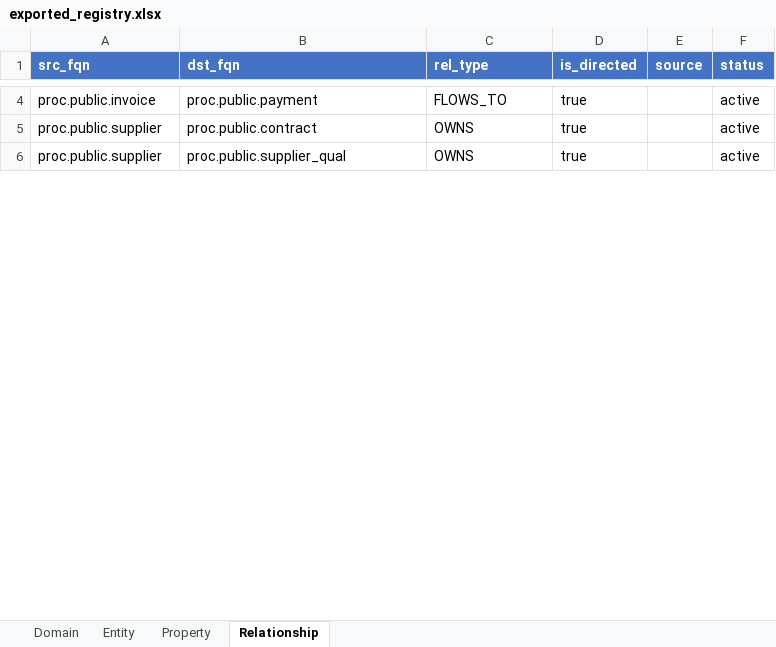
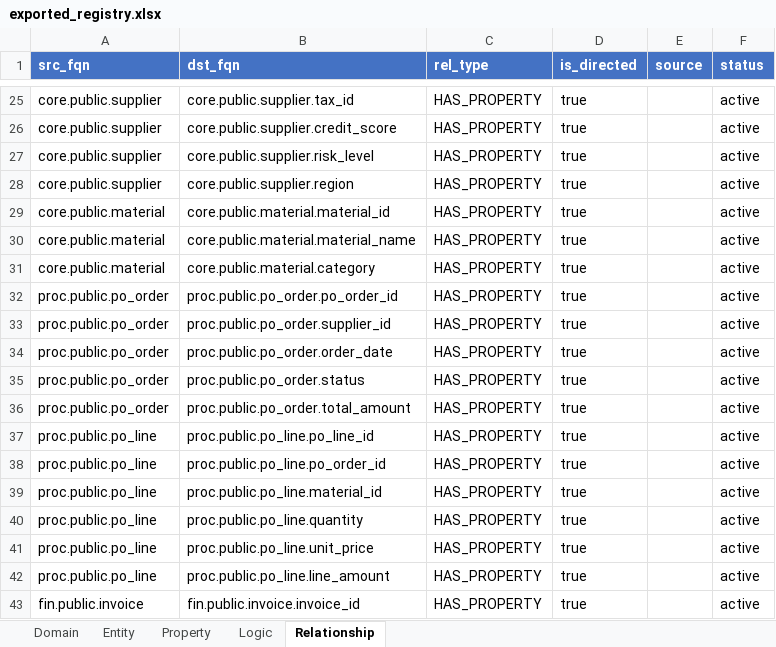
Before and after one commit to britneyzeng/graph-agent, an Excel workbook: registry/exported_registry.xlsx, sheet Relationship, drawn as a sheet; only a part is shown, gaps mark what is left out; values as stored, in another font and other column widths than the file's, no borders; addresses are those after the commit; the diff covers the shown part only; the diff names each change by its address in the sheet, - before the commit and + after, or states it on an @@ line.

```diff
--- a/registry/exported_registry.xlsx (sheet Relationship)
+++ b/registry/exported_registry.xlsx (sheet Relationship)
+sheet tab: Logic
-A25 (src_fqn): proc.public.invoice
+A25 (src_fqn): core.public.supplier
-B25 (dst_fqn): proc.public.payment
+B25 (dst_fqn): core.public.supplier.tax_id
-C25 (rel_type): FLOWS_TO
+C25 (rel_type): HAS_PROPERTY
-A26:A27 (src_fqn): proc.public.supplier
+A26:A27 (src_fqn): core.public.supplier
-B26 (dst_fqn): proc.public.contract
+B26 (dst_fqn): core.public.supplier.credit_score
-C26:C27 (rel_type): OWNS
+C26:C27 (rel_type): HAS_PROPERTY
-B27 (dst_fqn): proc.public.supplier_qual
+B27 (dst_fqn): core.public.supplier.risk_level
+row 28: core.public.supplier | core.public.supplier.region | HAS_PROPERTY | true |  | active
+row 29: core.public.material | core.public.material.material_id | HAS_PROPERTY | true |  | active
+row 30: core.public.material | core.public.material.material_name | HAS_PROPERTY | true |  | active
+row 31: core.public.material | core.public.material.category | HAS_PROPERTY | true |  | active
+row 32: proc.public.po_order | proc.public.po_order.po_order_id | HAS_PROPERTY | true |  | active
+row 33: proc.public.po_order | proc.public.po_order.supplier_id | HAS_PROPERTY | true |  | active
+row 34: proc.public.po_order | proc.public.po_order.order_date | HAS_PROPERTY | true |  | active
+row 35: proc.public.po_order | proc.public.po_order.status | HAS_PROPERTY | true |  | active
+row 36: proc.public.po_order | proc.public.po_order.total_amount | HAS_PROPERTY | true |  | active
+row 37: proc.public.po_line | proc.public.po_line.po_line_id | HAS_PROPERTY | true |  | active
+row 38: proc.public.po_line | proc.public.po_line.po_order_id | HAS_PROPERTY | true |  | active
+row 39: proc.public.po_line | proc.public.po_line.material_id | HAS_PROPERTY | true |  | active
+row 40: proc.public.po_line | proc.public.po_line.quantity | HAS_PROPERTY | true |  | active
+row 41: proc.public.po_line | proc.public.po_line.unit_price | HAS_PROPERTY | true |  | active
+row 42: proc.public.po_line | proc.public.po_line.line_amount | HAS_PROPERTY | true |  | active
+row 43: fin.public.invoice | fin.public.invoice.invoice_id | HAS_PROPERTY | true |  | active
```
Also changed, not shown: 39 added rows, 6 removed rows and 28 edited cells elsewhere in this sheet, sheet Property, sheet Entity, sheet Domain, registry/manual_registry.xlsx, 18 other files.
